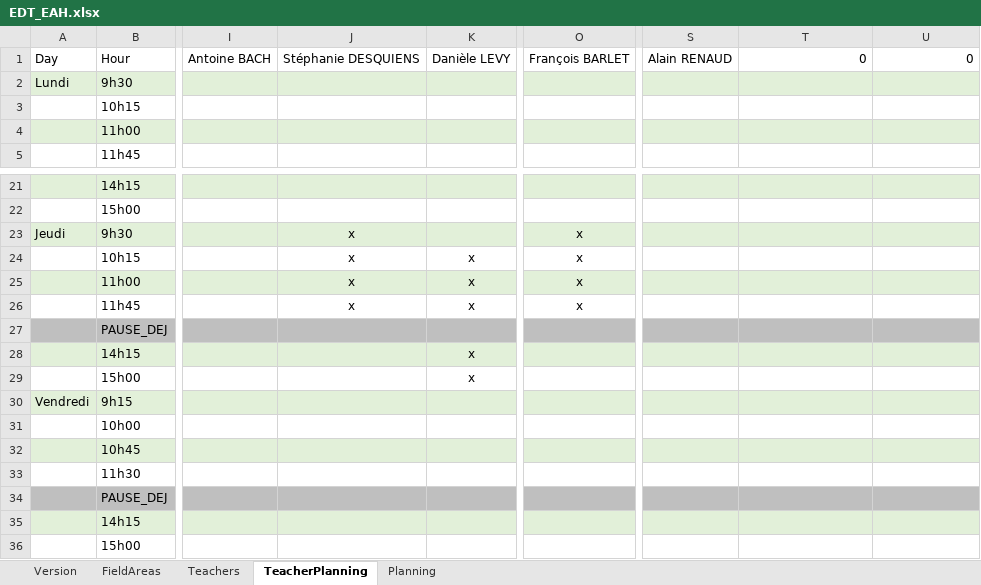
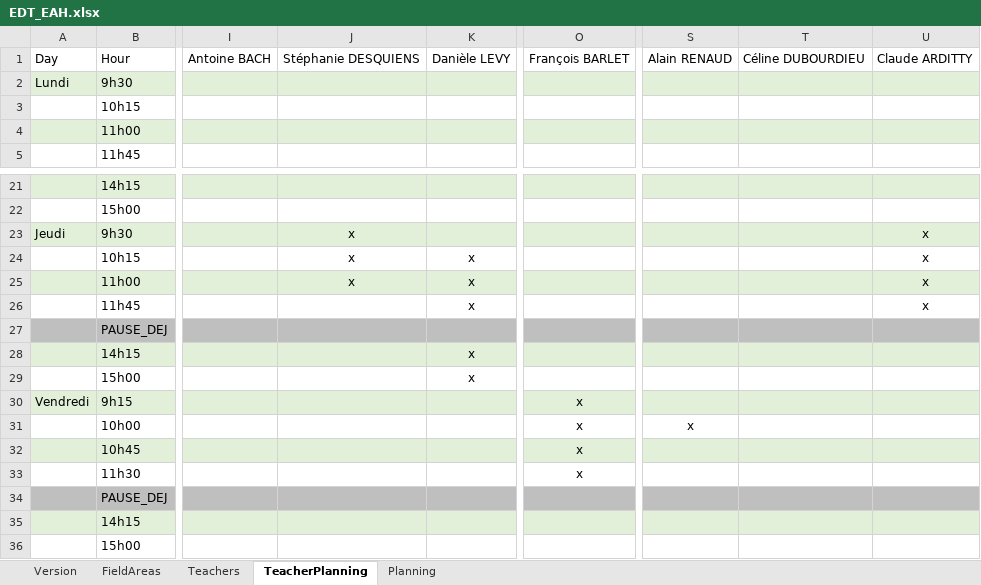
Before and after one commit to mastertnt/edt-eah, an Excel workbook: EDT_EAH/bin/Release/EDT_EAH.xlsx, sheet TeacherPlanning, drawn as a sheet; only a part is shown, gaps mark what is left out; values as stored, in another font and other column widths than the file's, no borders; the diff names each change by its address in the sheet, - before the commit and + after, or states it on an @@ line.

Commit message:
[FCT] Add new features for planning optimisation

```diff
--- a/EDT_EAH/bin/Release/EDT_EAH.xlsx (sheet TeacherPlanning)
+++ b/EDT_EAH/bin/Release/EDT_EAH.xlsx (sheet TeacherPlanning)
-T1: 0
+T1: Céline DUBOURDIEU
-U1: 0
+U1: Claude ARDITTY
-O23:O26: x
+O23:O26: (empty)
-U23:U26: (empty)
+U23:U26: x
-J26: x
+J26: (empty)
-O30:O33: (empty)
+O30:O33: x
-S31: (empty)
+S31: x
```
Also changed, not shown: sheet Planning, sheet Teachers, EDT_EAH/bin/Debug/EDT_EAH.xlsx, EDT_EAH/bin/Debug/TEMPLATE.xlsx, 7 other files.
